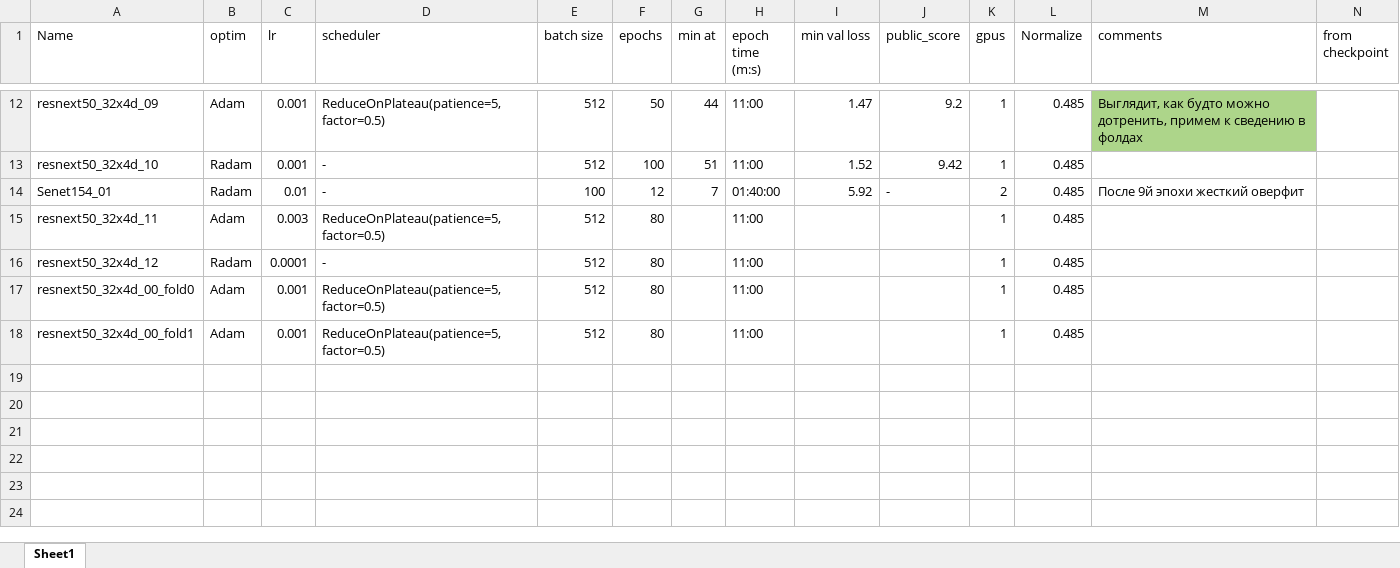
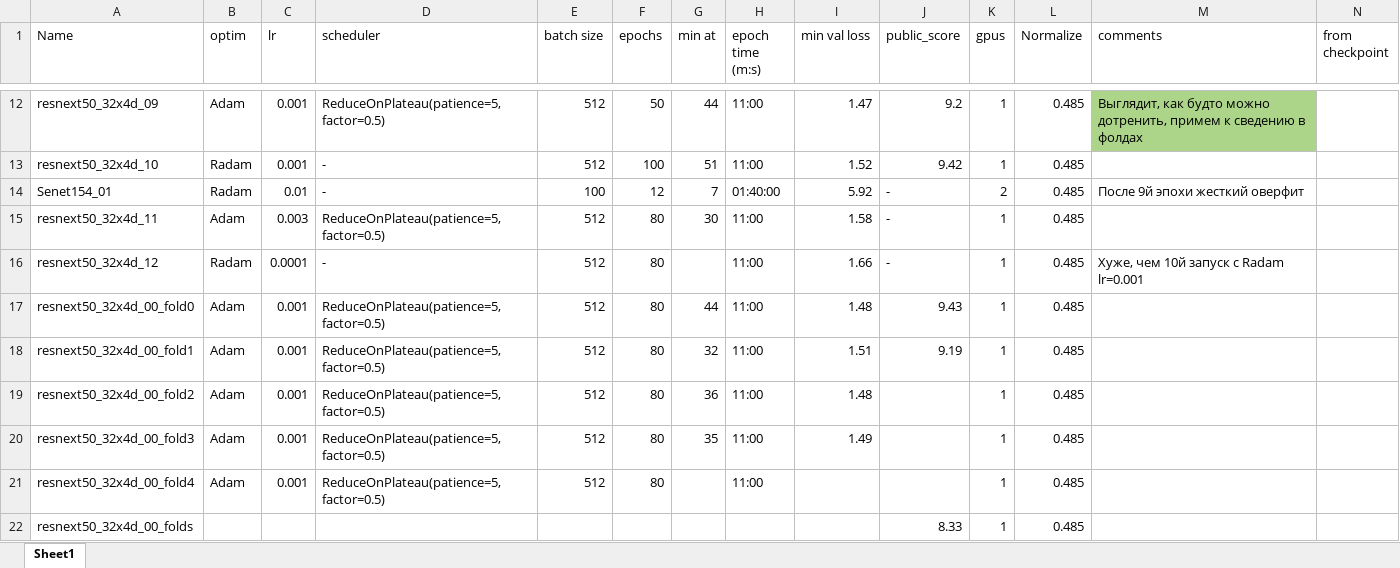
Before and after one commit to 4everNuts/1000_face_keypoints, an Excel workbook: stats.xlsx, sheet Sheet1, drawn as a sheet; only a part is shown, gaps mark what is left out; values as stored, in another font and other column widths than the file's, no borders; the diff names each change by its address in the sheet, - before the commit and + after, or states it on an @@ line.

```diff
--- a/stats.xlsx (sheet Sheet1)
+++ b/stats.xlsx (sheet Sheet1)
-G15 (min at): (empty)
+G15 (min at): 30
-I15 (min val loss): (empty)
+I15 (min val loss): 1.58
-J15:J16 (public_score): (empty)
+J15:J16 (public_score): -
-I16 (min val loss): (empty)
+I16 (min val loss): 1.66
-M16 (comments): (empty)
+M16 (comments): Хуже, чем 10й запуск с Radam lr=0.001
-G17 (min at): (empty)
+G17 (min at): 44
-I17 (min val loss): (empty)
+I17 (min val loss): 1.48
-J17 (public_score): (empty)
+J17 (public_score): 9.43
-G18 (min at): (empty)
+G18 (min at): 32
-I18 (min val loss): (empty)
+I18 (min val loss): 1.51
-J18 (public_score): (empty)
+J18 (public_score): 9.19
+row 19: resnext50_32x4d_00_fold2 | Adam | 0.001 | ReduceOnPlateau(patience=5, factor=0.5) | 512 | 80 | 36 | 11:00 | 1.48 |  | 1 | 0.485
+row 20: resnext50_32x4d_00_fold3 | Adam | 0.001 | ReduceOnPlateau(patience=5, factor=0.5) | 512 | 80 | 35 | 11:00 | 1.49 |  | 1 | 0.485
+row 21: resnext50_32x4d_00_fold4 | Adam | 0.001 | ReduceOnPlateau(patience=5, factor=0.5) | 512 | 80 |  | 11:00 |  |  | 1 | 0.485
+row 22: resnext50_32x4d_00_folds |  |  |  |  |  |  |  |  | 8.33 | 1 | 0.485
```
Also changed, not shown: 2 other files.
